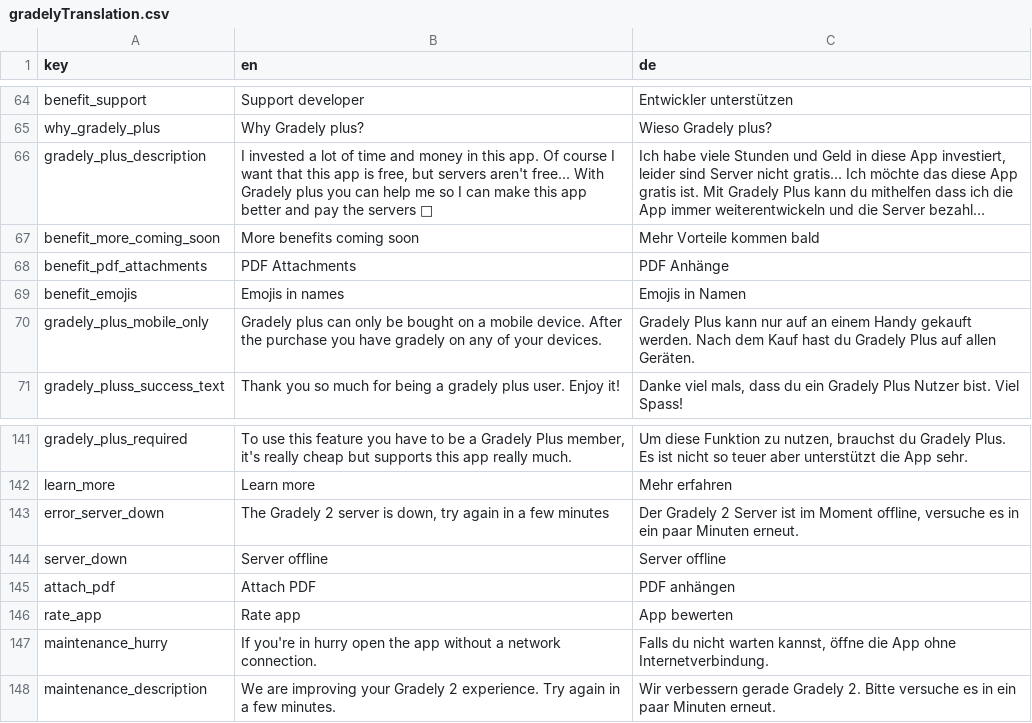
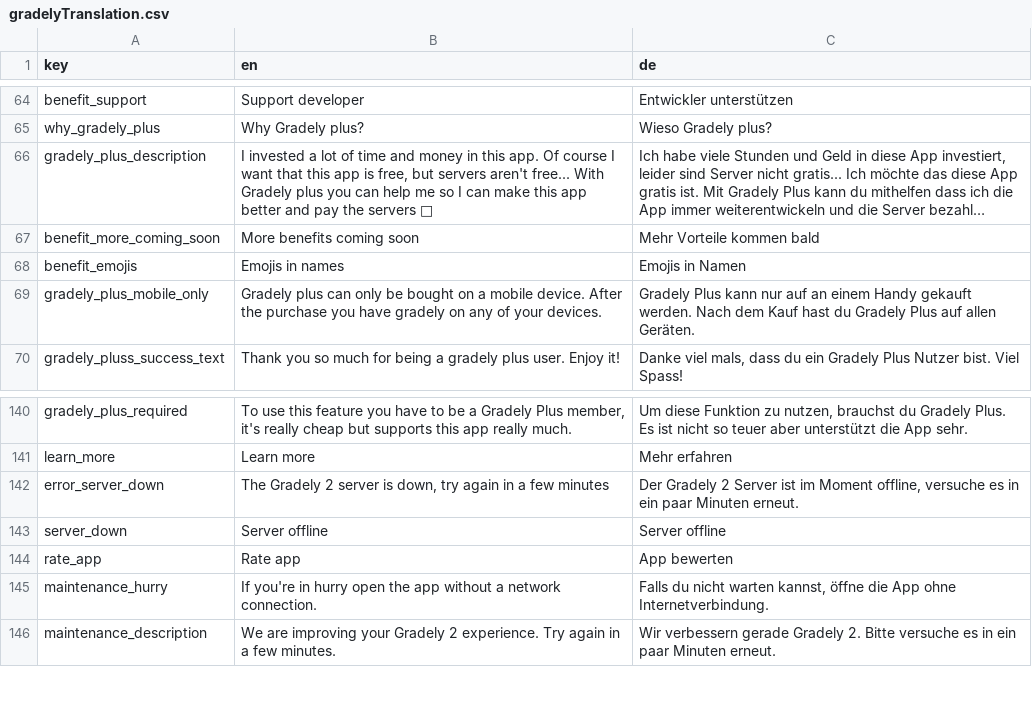
Before and after one commit to stonith404/gradely2, a CSV file: assets/translations/gradelyTranslation.csv, drawn as a sheet; only a part is shown, gaps mark what is left out; long unchanged cells end in …; the diff names each change by its address in the sheet, - before the commit and + after, or states it on an @@ line.

Commit message:
deprecated pdf attachments

```diff
--- a/assets/translations/gradelyTranslation.csv
+++ b/assets/translations/gradelyTranslation.csv
-row 68: benefit_pdf_attachments | PDF Attachments | PDF Anhänge
-row 145: attach_pdf | Attach PDF | PDF anhängen
```
Also changed, not shown: 9 other files.
